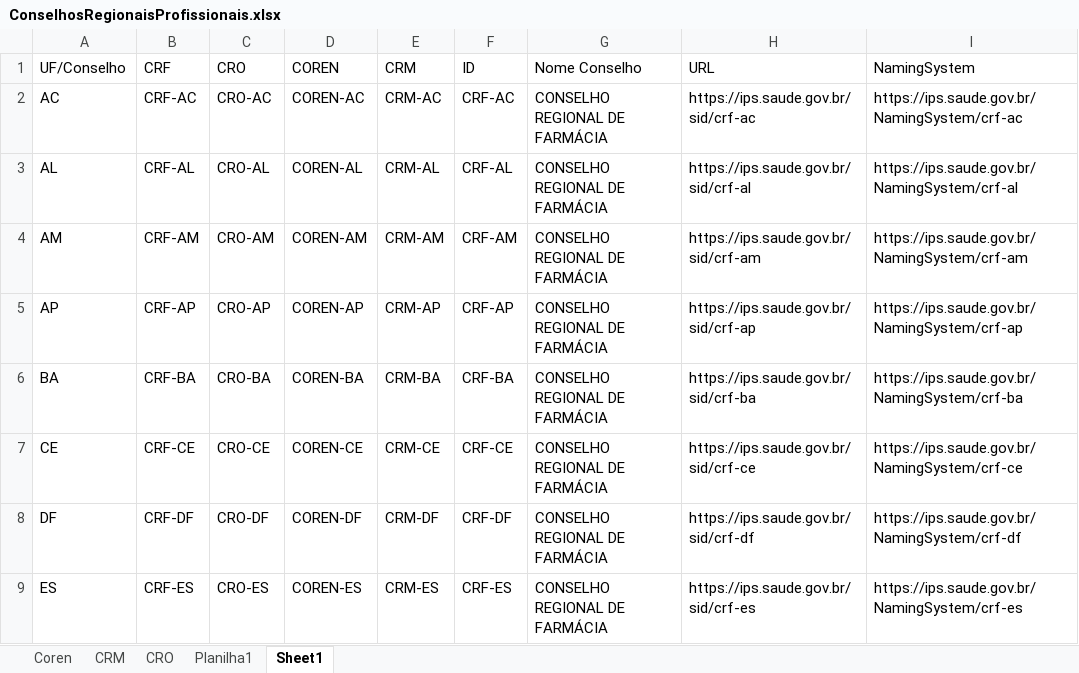
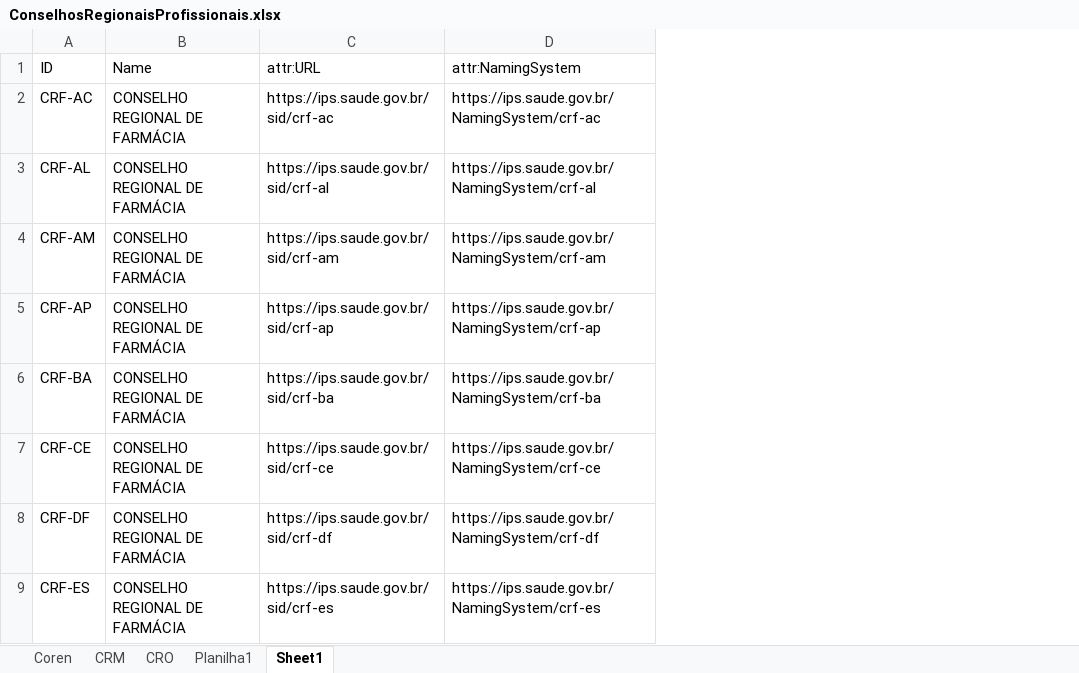
Before and after one commit to moaassis/https-git-codecommit.sa-east-1.amazonaws.com-v1-repos-ips-brasil-documentos, an Excel workbook: Entregaveis/1.RepositorioSemantico/Profissional/CargaProfissional/ConselhosRegionaisProfissionais.xlsx, sheet Sheet1, drawn as a sheet; only a part is shown; values as stored, in another font and other column widths than the file's, no borders; removed rows and columns are numbered as before the commit, all else as after; the diff names each change by its address in the sheet, - before the commit and + after, or states it on an @@ line.

Commit message:
COnselhosRegionaisProfisisonais

```diff
--- a/Entregaveis/1.RepositorioSemantico/Profissional/CargaProfissional/ConselhosRegionaisProfissionais.xlsx (sheet Sheet1)
+++ b/Entregaveis/1.RepositorioSemantico/Profissional/CargaProfissional/ConselhosRegionaisProfissionais.xlsx (sheet Sheet1)
-column A (UF/Conselho), rows 2-9: AC | AL | AM | AP | BA | CE | DF | ES
-column B (CRF), rows 2-9: CRF-AC | CRF-AL | CRF-AM | CRF-AP | CRF-BA | CRF-CE | CRF-DF | CRF-ES
-column C (CRO), rows 2-9: CRO-AC | CRO-AL | CRO-AM | CRO-AP | CRO-BA | CRO-CE | CRO-DF | CRO-ES
-column D (COREN), rows 2-9: COREN-AC | COREN-AL | COREN-AM | COREN-AP | COREN-BA | COREN-CE | COREN-DF | COREN-ES
-column E (CRM), rows 2-9: CRM-AC | CRM-AL | CRM-AM | CRM-AP | CRM-BA | CRM-CE | CRM-DF | CRM-ES
-B1: Nome Conselho
+B1: Name
-C1: URL
+C1: attr:URL
-D1: NamingSystem
+D1: attr:NamingSystem
```
Also changed, not shown: formulas that keep their value, Entregaveis/1.RepositorioSemantico/Exames/ConceptMapsExams/BRNomeExameGal-LOINC.xlsx, 1 other file.
